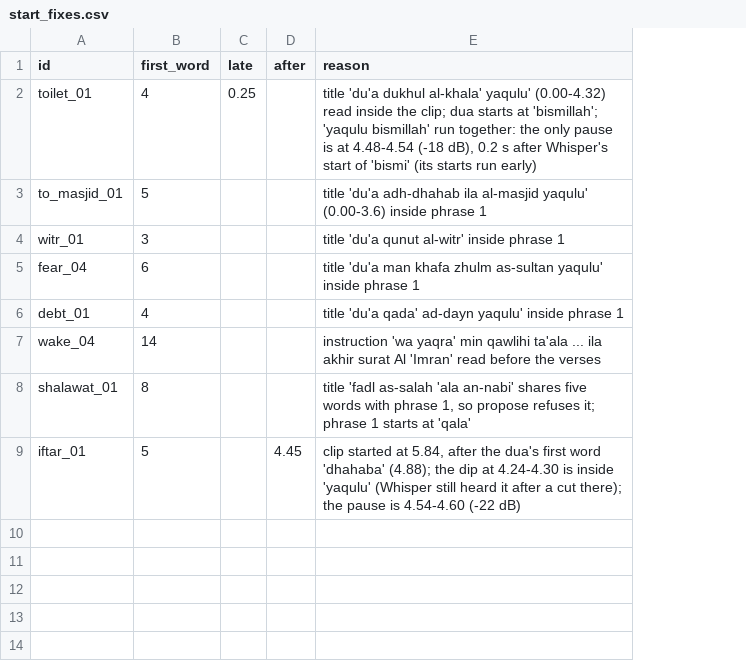
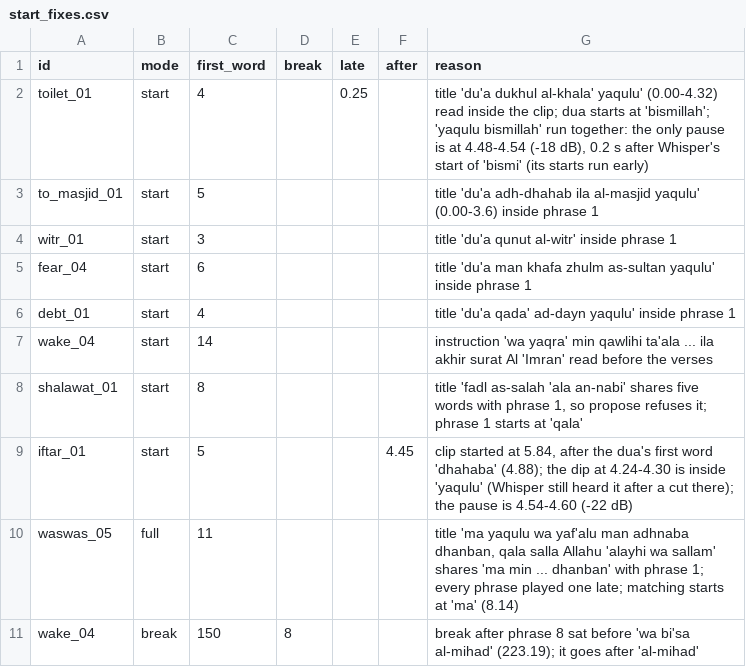
Before and after one commit to hystericmoon/muslimdaily, a CSV file: tools/align/start_fixes.csv, drawn as a sheet; the diff names each change by its address in the sheet, - before the commit and + after, or states it on an @@ line.

```diff
--- a/tools/align/start_fixes.csv
+++ b/tools/align/start_fixes.csv
+column B (mode), rows 2-9: all start
+column D (break), empty
+row 10: waswas_05 | full | 11 |  |  |  | title 'ma yaqulu wa yaf'alu man adhnaba dhanban, qala salla Allahu 'alayhi wa sallam' shares 'ma min ... dhanban' with phrase 1; every phrase played one late; matching starts at 'ma' (8.14)
+row 11: wake_04 | break | 150 | 8 |  |  | break after phrase 8 sat before 'wa bi'sa al-mihad' (223.19); it goes after 'al-mihad'
```
Also changed, not shown: content/source/duas.csv, tools/hadith_numbers_islamweb.csv, 6 other files.
